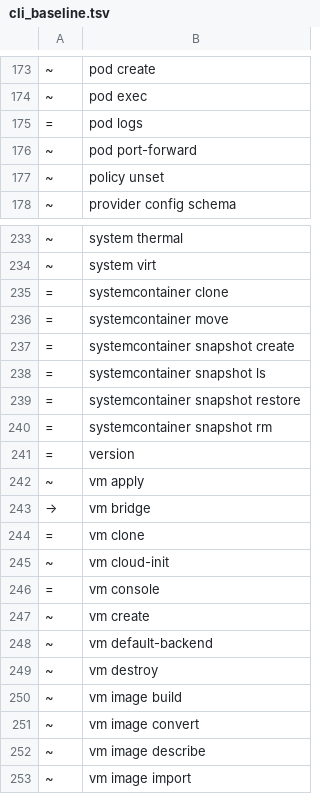
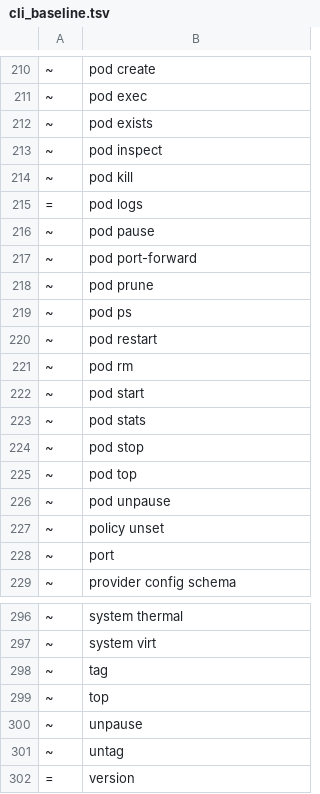
Before and after one commit to ngolacloud/delonix, a TSV file: scripts/cli_baseline.tsv, drawn as a sheet; only a part is shown, gaps mark what is left out; the shorter side is filled out with more unchanged rows; the diff covers the shown part only.

Commit message:
chore(cli-parity): green the CI ratchets for the new parity surface
- rustfmt: format the five crates the campaign touched (delonix-api left
  hand-indented, as it must be).
- arch_fitness: the parity verbs add CLI lines; bump the
  `cli_context_lines` baseline 118333→120193 (sanctioned growth — the
  owner asked for Docker/Podman command parity, which lives in the CLI).
- cli-tree leaf inventory: regenerate `cli_baseline.tsv` (310→362 leaves)
  for the new container/image/volume/network subcommands.
- cli_exec_ratchet: carry the new `container list`/`image list`/`container
  umount` aliases in the map; accept the lower execution coverage
  (272 of 362 = 75.1 %) by raising the baseline's leaf total — the new
  leaves are not yet in the e2e battery (follow-up: add checks).
- test_cli_exec_ratchet: extend the LEAF_SET fixture + the hardcoded
  counts the two new aliases shifted.

```diff
--- a/scripts/cli_baseline.tsv
+++ b/scripts/cli_baseline.tsv
@@ -174,5 +211,19 @@
 ~	pod exec
+~	pod exists
+~	pod inspect
+~	pod kill
 =	pod logs
+~	pod pause
 ~	pod port-forward
+~	pod prune
+~	pod ps
+~	pod restart
+~	pod rm
+~	pod start
+~	pod stats
+~	pod stop
+~	pod top
+~	pod unpause
 ~	policy unset
+~	port
 ~	provider config schema
@@ -234,8 +297,6 @@
 ~	system virt
-=	systemcontainer clone
-=	systemcontainer move
-=	systemcontainer snapshot create
-=	systemcontainer snapshot ls
-=	systemcontainer snapshot restore
-=	systemcontainer snapshot rm
+~	tag
+~	top
+~	unpause
+~	untag
 =	version
```
Also changed, not shown: 35 added rows, 17 moved rows and 1 edited cell elsewhere in this file, 9 other files.
